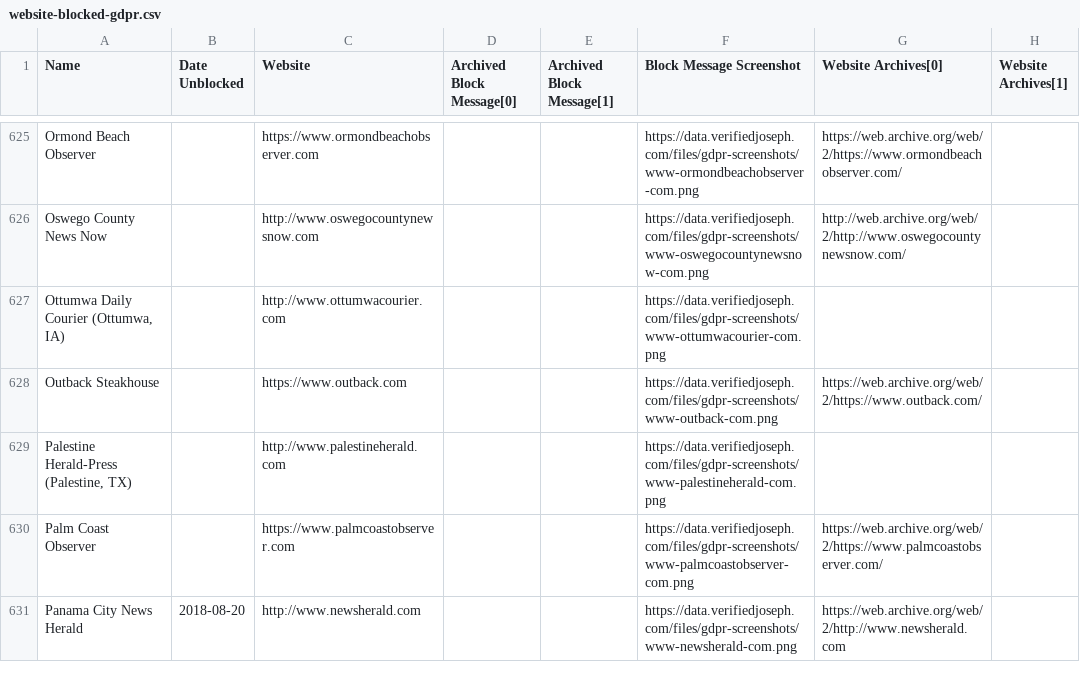
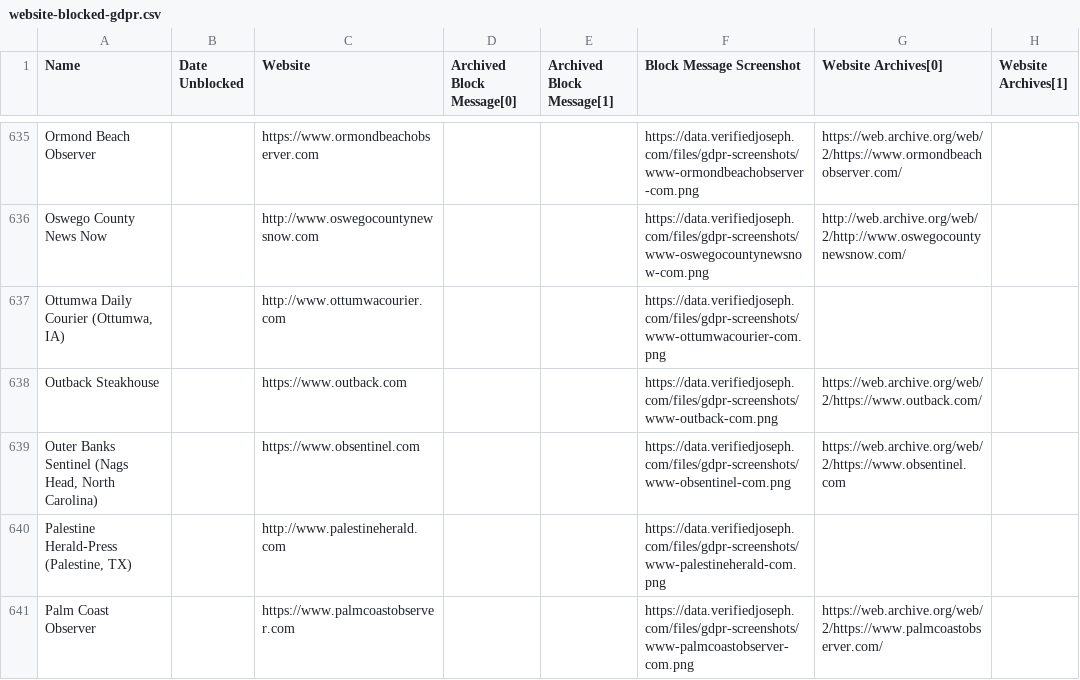
Before and after one commit to VerifiedJoseph/data.verifiedjoseph.com, a CSV file: website-blocked-gdpr.csv, drawn as a sheet; only a part is shown, gaps mark what is left out; the shorter side is filled out with more unchanged rows; the diff covers the shown part only.

Commit message:
Add 26 websites
From Majestic Top 1 Million scan:
http://www.ashleycountyledger.com
http://www.buffalobulletin.com
http://www.elgincourier.com
http://www.galtheraldonline.com
http://www.leader-news.com
http://www.marysvilleonline.net
http://www.moabsunnews.com
http://www.oconeeenterprise.com
http://www.thearabtribune.com
http://www.theclarionnews.com
http://www.theflume.com
http://www.wickenburgsun.com
http://www.wspynews.com
https://www.easternprogress.com
https://www.houmatimes.com
https://www.inforney.com
https://www.isustudentmedia.com
https://www.newsmirror.net
https://www.obsentinel.com
https://www.pvvt.com
https://www.rawlinstimes.com
https://www.southernchestercountyweeklies.com
https://www.thepenn.org
https://www.theredstonerocket.com
https://www.tv6tnt.com

From Twitter:
https://krispykreme.com

```diff
--- a/website-blocked-gdpr.csv
+++ b/website-blocked-gdpr.csv
@@ -628,2 +638,3 @@ Oswego County News Now,,http://www.oswegocountynewsnow.com,,,https://data.verifi
 Outback Steakhouse,,https://www.outback.com,,,https://data.verifiedjoseph.com/files/gdpr-screenshots/www-outback-com.png,https://web.archive.org/web/2/https://www.outback.com/,
+"Outer Banks Sentinel (Nags Head, North Carolina)",,https://www.obsentinel.com,,,https://data.verifiedjoseph.com/files/gdpr-screenshots/www-obsentinel-com.png,https://web.archive.org/web/2/https://www.obsentinel.com,
 "Palestine Herald-Press (Palestine, TX)",,http://www.palestineherald.com,,,https://data.verifiedjoseph.com/files/gdpr-screenshots/www-palestineherald-com.png,,
```
Also changed, not shown: 25 added rows elsewhere in this file.
